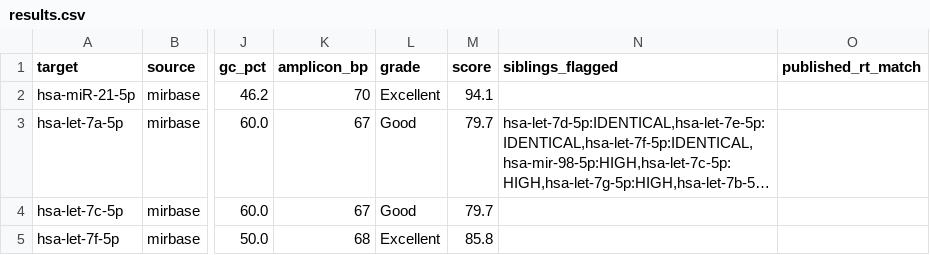
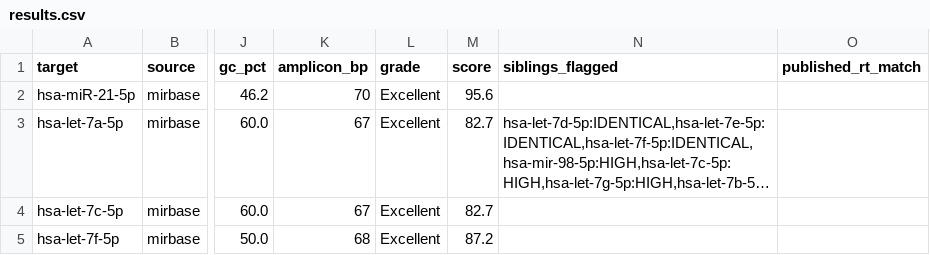
Before and after one commit to gnowV21/primer-designer, a CSV file: validation/results.csv, drawn as a sheet; only a part is shown, gaps mark what is left out; long unchanged cells end in …; the diff covers the shown part only; the diff names each change by its address in the sheet, - before the commit and + after, or states it on an @@ line.

```diff
--- a/validation/results.csv
+++ b/validation/results.csv
-M2 (score): 94.1
+M2 (score): 95.6
-L3:L4 (grade): Good
+L3:L4 (grade): Excellent
-M3:M4 (score): 79.7
+M3:M4 (score): 82.7
-M5 (score): 85.8
+M5 (score): 87.2
```
Also changed, not shown: 12 edited cells elsewhere in this file, benchmark/primer_benchmark_export.csv, 4 other files.
